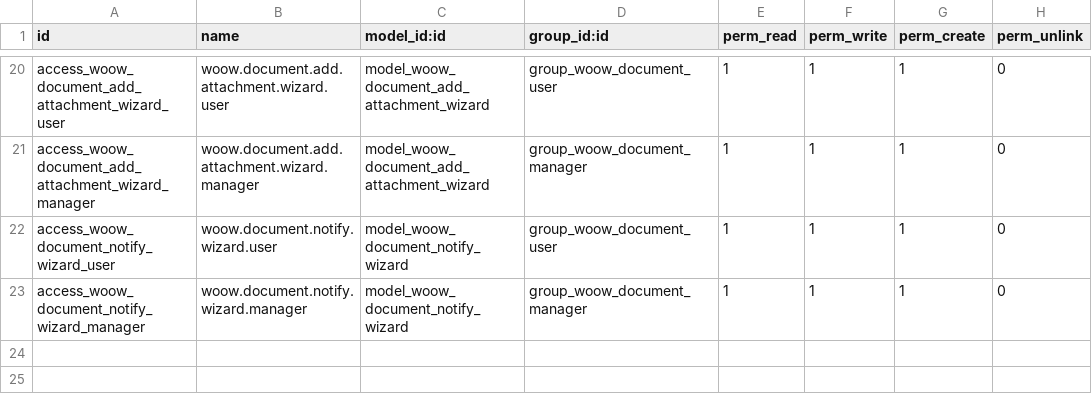
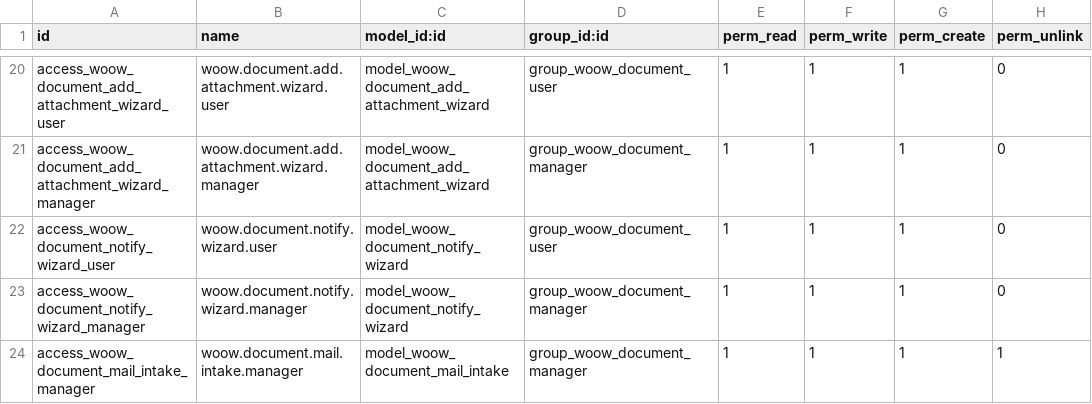
Before and after one commit to WOOWTECH/Woow_odoo_document_management, a CSV file: woow_document_management/security/ir.model.access.csv, drawn as a sheet; only a part is shown, gaps mark what is left out.

```diff
--- a/woow_document_management/security/ir.model.access.csv
+++ b/woow_document_management/security/ir.model.access.csv
@@ -23 +23,2 @@ access_woow_document_notify_wizard_user,woow.document.notify.wizard.user,model_w
 access_woow_document_notify_wizard_manager,woow.document.notify.wizard.manager,model_woow_document_notify_wizard,group_woow_document_manager,1,1,1,0
+access_woow_document_mail_intake_manager,woow.document.mail.intake.manager,model_woow_document_mail_intake,group_woow_document_manager,1,1,1,1
```
Also changed, not shown: 22 other files.
